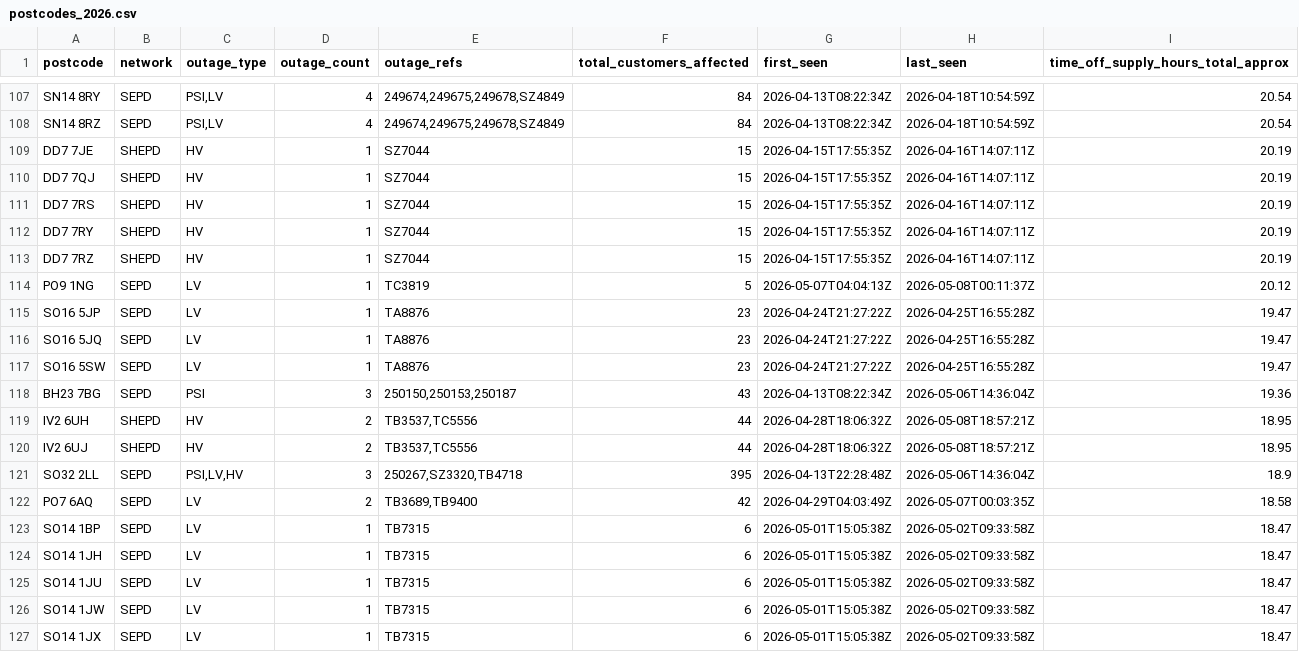
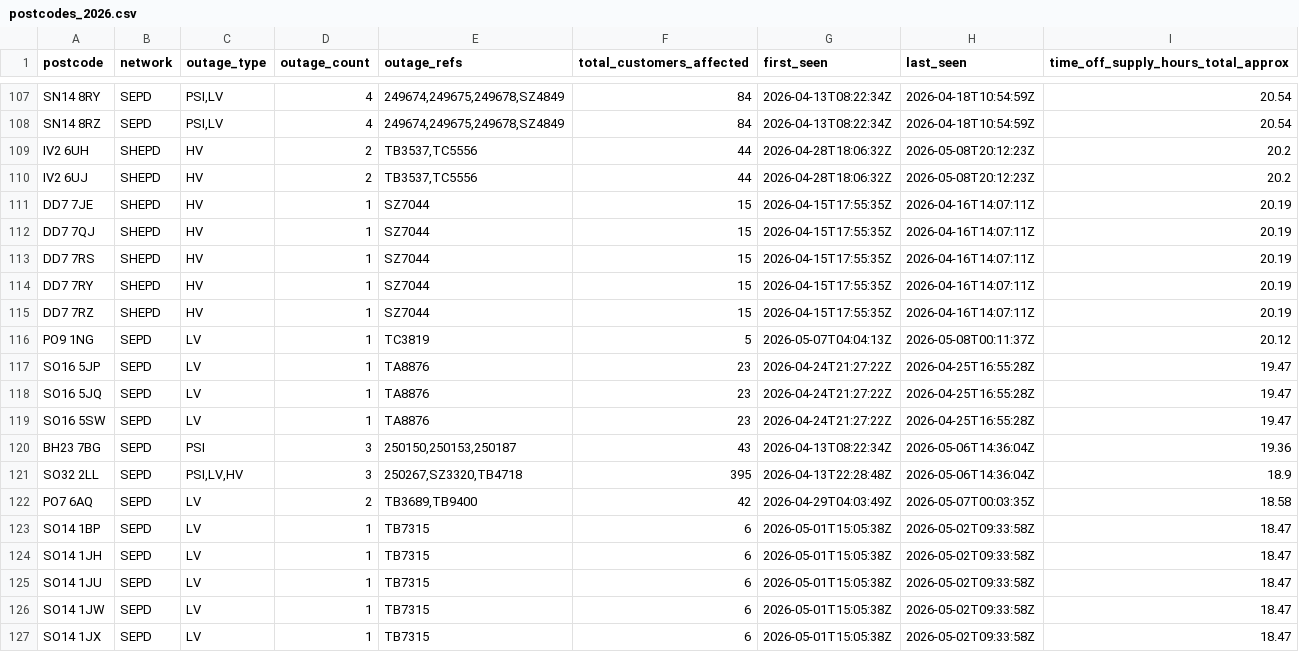
Before and after one commit to hatch-sse/powercuts-mvp, a CSV file: data/exports/annual/postcodes_2026.csv, drawn as a sheet; only a part is shown, gaps mark what is left out; the diff covers the shown part only.

```diff
--- a/data/exports/annual/postcodes_2026.csv
+++ b/data/exports/annual/postcodes_2026.csv
@@ -108,2 +108,4 @@ SN14 8RY,SEPD,"PSI,LV",4,"249674,249675,249678,SZ4849",84,2026-04-13T08:22:34Z,2
 SN14 8RZ,SEPD,"PSI,LV",4,"249674,249675,249678,SZ4849",84,2026-04-13T08:22:34Z,2026-04-18T10:54:59Z,20.54
+IV2 6UH,SHEPD,HV,2,"TB3537,TC5556",44,2026-04-28T18:06:32Z,2026-05-08T20:12:23Z,20.2
+IV2 6UJ,SHEPD,HV,2,"TB3537,TC5556",44,2026-04-28T18:06:32Z,2026-05-08T20:12:23Z,20.2
 DD7 7JE,SHEPD,HV,1,SZ7044,15,2026-04-15T17:55:35Z,2026-04-16T14:07:11Z,20.19
@@ -118,4 +120,2 @@ SO16 5SW,SEPD,LV,1,TA8876,23,2026-04-24T21:27:22Z,2026-04-25T16:55:28Z,19.47
 BH23 7BG,SEPD,PSI,3,"250150,250153,250187",43,2026-04-13T08:22:34Z,2026-05-06T14:36:04Z,19.36
-IV2 6UH,SHEPD,HV,2,"TB3537,TC5556",44,2026-04-28T18:06:32Z,2026-05-08T18:57:21Z,18.95
-IV2 6UJ,SHEPD,HV,2,"TB3537,TC5556",44,2026-04-28T18:06:32Z,2026-05-08T18:57:21Z,18.95
 SO32 2LL,SEPD,"PSI,LV,HV",3,"250267,SZ3320,TB4718",395,2026-04-13T22:28:48Z,2026-05-06T14:36:04Z,18.9
```
Also changed, not shown: 8 added rows and 8 removed rows elsewhere in this file, data/exports/annual/postcodes_current_year.csv, data/exports/monthly/postcodes_2026-05.csv, 9 other files.
